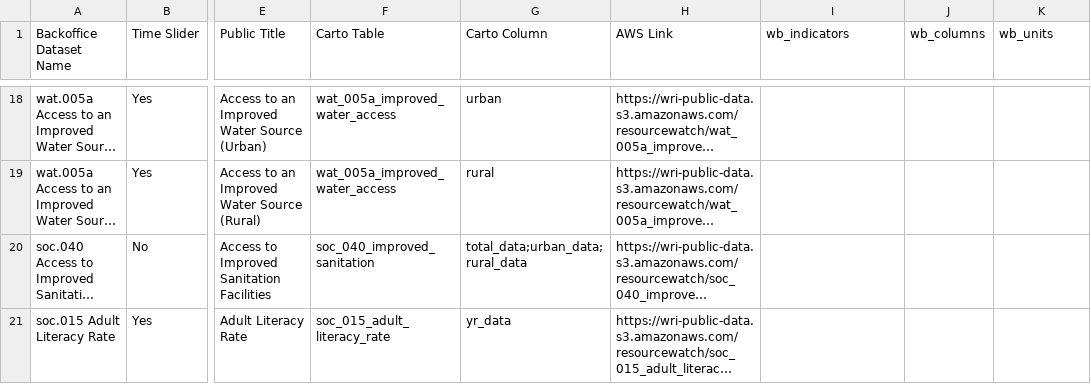
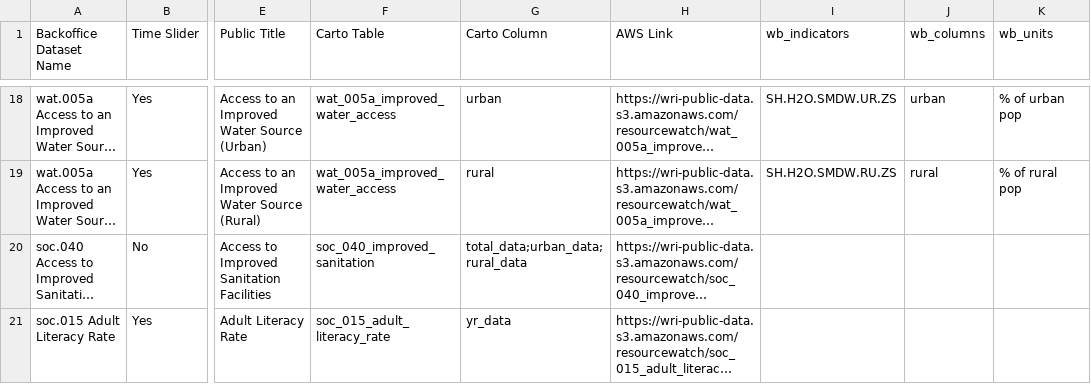
Before and after one commit to resource-watch/data-pre-processing, a CSV file: upload_worldbank_data/WB_RW_dataset_names_ids.csv, drawn as a sheet; only a part is shown, gaps mark what is left out; long unchanged cells end in …; the diff covers the shown part only; the diff names each change by its address in the sheet, - before the commit and + after, or states it on an @@ line.

```diff
--- a/upload_worldbank_data/WB_RW_dataset_names_ids.csv
+++ b/upload_worldbank_data/WB_RW_dataset_names_ids.csv
-I18 (wb_indicators): (empty)
+I18 (wb_indicators): SH.H2O.SMDW.UR.ZS
-J18 (wb_columns): (empty)
+J18 (wb_columns): urban
-K18 (wb_units): (empty)
+K18 (wb_units): % of urban pop
-I19 (wb_indicators): (empty)
+I19 (wb_indicators): SH.H2O.SMDW.RU.ZS
-J19 (wb_columns): (empty)
+J19 (wb_columns): rural
-K19 (wb_units): (empty)
+K19 (wb_units): % of rural pop
```
Also changed, not shown: 30 edited cells elsewhere in this file.
